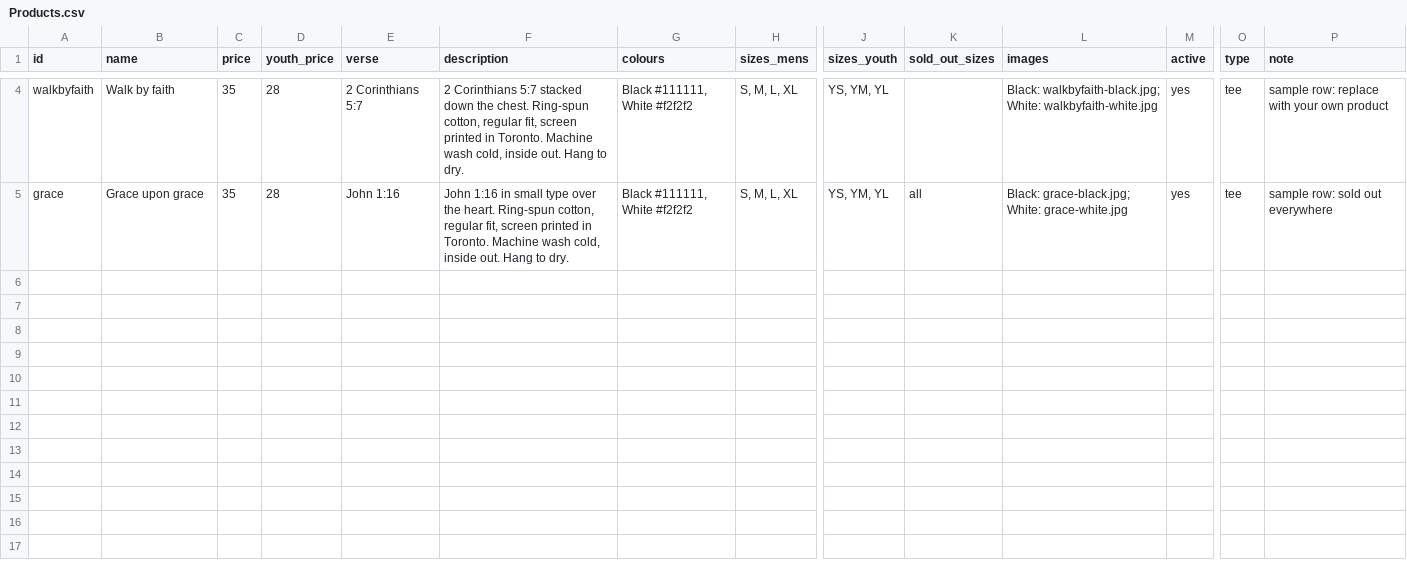
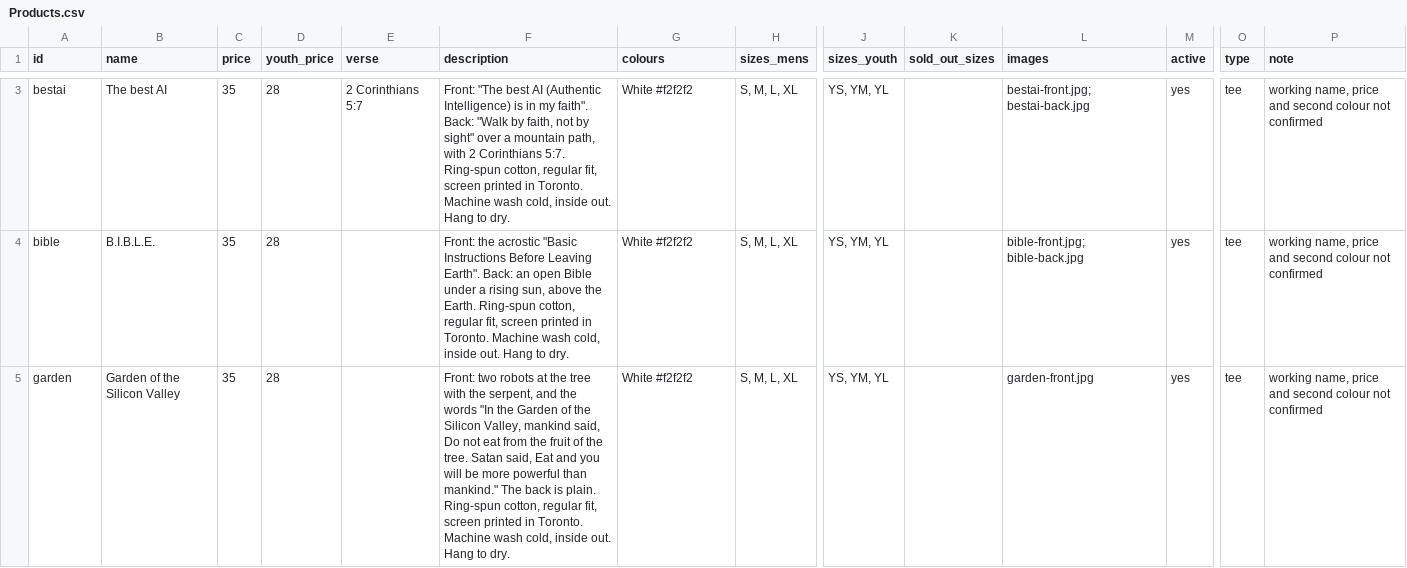
Before and after one commit to sunmoonron/faith-tee-demo, a CSV file: sheets/template/Products.csv, drawn as a sheet; only a part is shown, gaps mark what is left out; addresses are those after the commit; rows hold the shown columns only; the diff covers the shown part only; the diff names each change by its address in the sheet, - before the commit and + after, or states it on an @@ line.

```diff
--- a/sheets/template/Products.csv
+++ b/sheets/template/Products.csv
-A3 (id): walkbyfaith
+A3 (id): bestai
-B3 (name): Walk by faith
+B3 (name): The best AI
-F3 (description): 2 Corinthians 5:7 stacked down the chest. Ring-spun cotton,…
+F3 (description): Front: "The best AI (Authentic Intelligence) is in my faith". Back: "Walk by faith, not by sight" over a mountain path, with 2 Corinthians 5:7. Ring-spun cotton,…
-G3 (colours): Black #111111, White #f2f2f2
+G3 (colours): White #f2f2f2
-L3 (images): Black: walkbyfaith-black.jpg; White: walkbyfaith-white.jpg
+L3 (images): bestai-front.jpg; bestai-back.jpg
-P3 (note): sample row: replace with your own product
+P3 (note): working name, price and second colour not confirmed
+row 4: bible | B.I.B.L.E. | 35 | 28 |  | Front: the acrostic "Basic Instructions Before Leaving Earth". Back: an open Bible under a rising sun, above the Earth. Ring-spun cotton, regular fit, screen printed in Toronto. Machine wash cold, inside out. Hang to dry. | White #f2f2f2 | S, M, L, XL | YS, YM, YL |  | bible-front.jpg; bible-back.jpg | yes | tee | working name, price and second colour not confirmed
-A5 (id): grace
+A5 (id): garden
-B5 (name): Grace upon grace
+B5 (name): Garden of the Silicon Valley
-E5 (verse): John 1:16
+E5 (verse): (empty)
-F5 (description): John 1:16 in small type over the heart. Ring-spun cotton,…
+F5 (description): Front: two robots at the tree with the serpent, and the words "In the Garden of the Silicon Valley, mankind said, Do not eat from the fruit of the tree. Satan said, Eat and you will be more powerful than mankind." The back is plain. Ring-spun cotton,…
-G5 (colours): Black #111111, White #f2f2f2
+G5 (colours): White #f2f2f2
-K5 (sold_out_sizes): all
+K5 (sold_out_sizes): (empty)
-L5 (images): Black: grace-black.jpg; White: grace-white.jpg
+L5 (images): garden-front.jpg
-P5 (note): sample row: sold out everywhere
+P5 (note): working name, price and second colour not confirmed
```
Also changed, not shown: 1 removed row and 8 edited cells elsewhere in this file, sheets/template/Reviews.csv, 14 other files.
